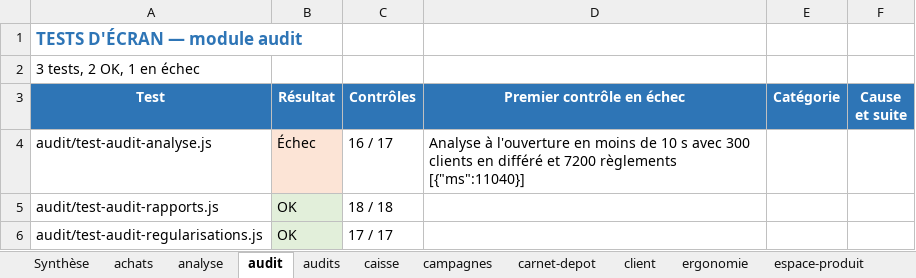
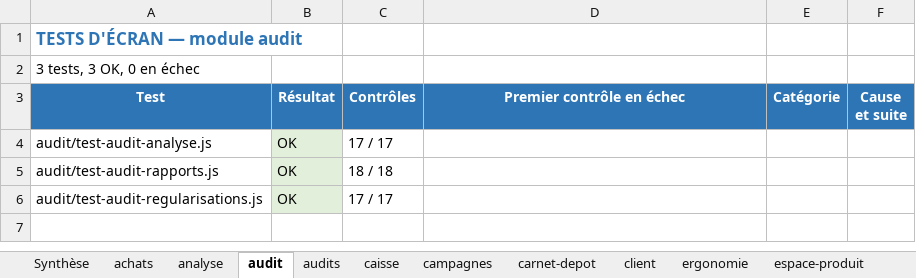
Before and after one commit to airm5500/prestige, an Excel workbook: docs/recette/RAPPORT_TESTS_ECRAN_2026-10-30.xlsx, sheet audit, drawn as a sheet; values as stored, in another font and other column widths than the file's, no borders; the diff names each change by its address in the sheet, - before the commit and + after, or states it on an @@ line.

```diff
--- a/docs/recette/RAPPORT_TESTS_ECRAN_2026-10-30.xlsx (sheet audit)
+++ b/docs/recette/RAPPORT_TESTS_ECRAN_2026-10-30.xlsx (sheet audit)
-A2 (Test): 3 tests, 2 OK, 1 en échec
+A2 (Test): 3 tests, 3 OK, 0 en échec
-B4 (Résultat): Échec
+B4 (Résultat): OK
-B4 fill: #FCE4D6
+B4 fill: #E2EFDA
-C4 (Contrôles): 16 / 17
+C4 (Contrôles): 17 / 17
-D4 (Premier contrôle en échec): Analyse à l'ouverture en moins de 10 s avec 300 clients en différé et 7200 règlements [{"ms":11040}]
+D4 (Premier contrôle en échec): (empty)
```
Also changed, not shown: sheet retours, sheet Synthèse, sheet productivite, sheet journal, sheet audits, 2 other files.
